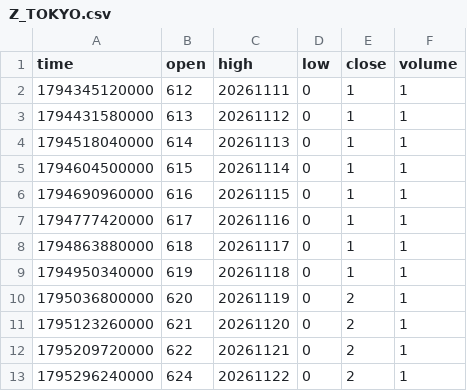
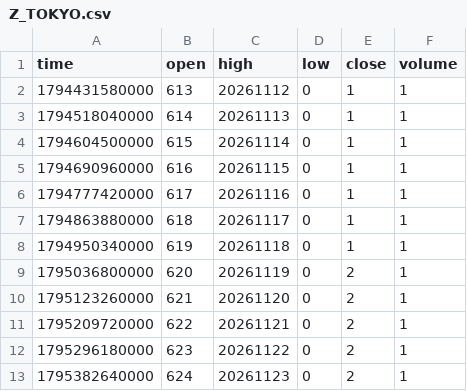
Before and after one commit to pranavmalhotra567-commits/sunrise-seed-data, a CSV file: Z_TOKYO.csv, drawn as a sheet.

```diff
--- a/Z_TOKYO.csv
+++ b/Z_TOKYO.csv
@@ -1,3 +1,2 @@
 time,open,high,low,close,volume
-1794345120000,612,20261111,0,1,1
 1794431580000,613,20261112,0,1,1
@@ -12,2 +11,3 @@ time,open,high,low,close,volume
 1795209720000,622,20261121,0,2,1
-1795296240000,624,20261122,0,2,1
+1795296180000,623,20261122,0,2,1
+1795382640000,624,20261123,0,2,1
```
Also changed, not shown: Z_LONDON.csv, Z_NYC.csv, 1 other file.
